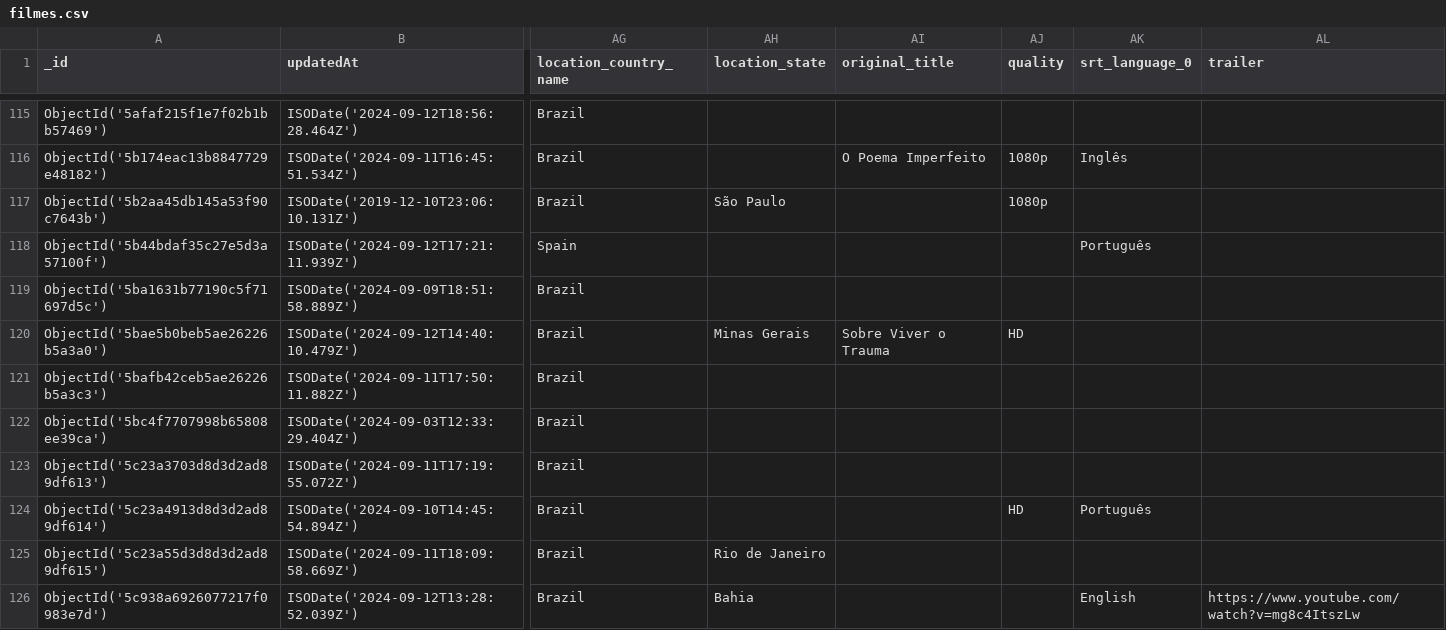
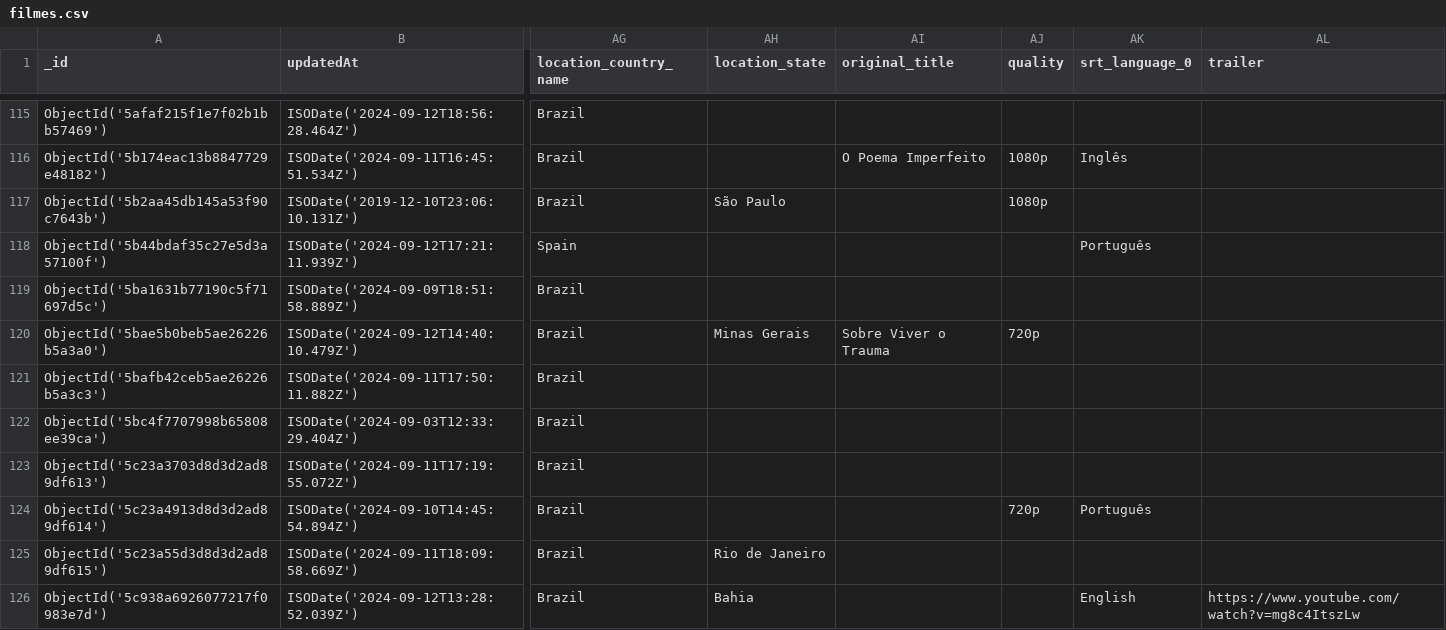
Before and after one commit to AlexGracas/LibreFlixOntologia, a CSV file: filmes.csv, drawn as a sheet; only a part is shown, gaps mark what is left out; the diff covers the shown part only; the diff names each change by its address in the sheet, - before the commit and + after, or states it on an @@ line.

```diff
--- a/filmes.csv
+++ b/filmes.csv
-AJ120 (quality): HD
+AJ120 (quality): 720p
-AJ124 (quality): HD
+AJ124 (quality): 720p
```
Also changed, not shown: 23 edited cells elsewhere in this file.
